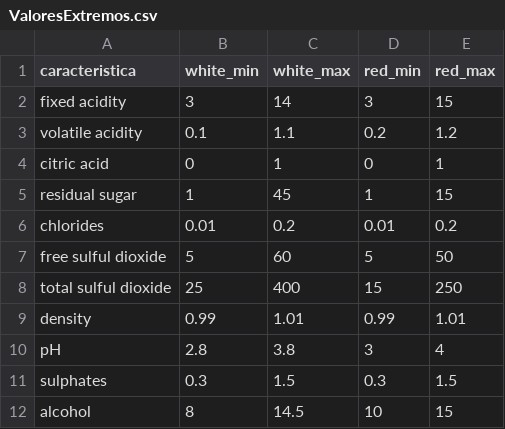
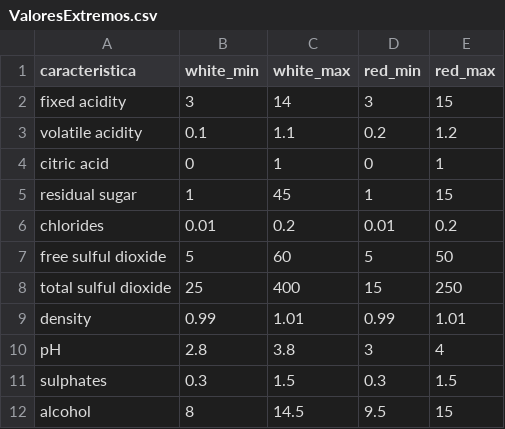
Before and after one commit to eugeinga/CODER-DataScienceII, a CSV file: DATASET/ValoresExtremos.csv, drawn as a sheet.

Commit message:
Update ValoresExtremos.csv

```diff
--- a/DATASET/ValoresExtremos.csv
+++ b/DATASET/ValoresExtremos.csv
@@ -11,2 +11,2 @@ pH,2.8,3.8,3,4
 sulphates,0.3,1.5,0.3,1.5
-alcohol,8,14.5,10,15
+alcohol,8,14.5,9.5,15
```
